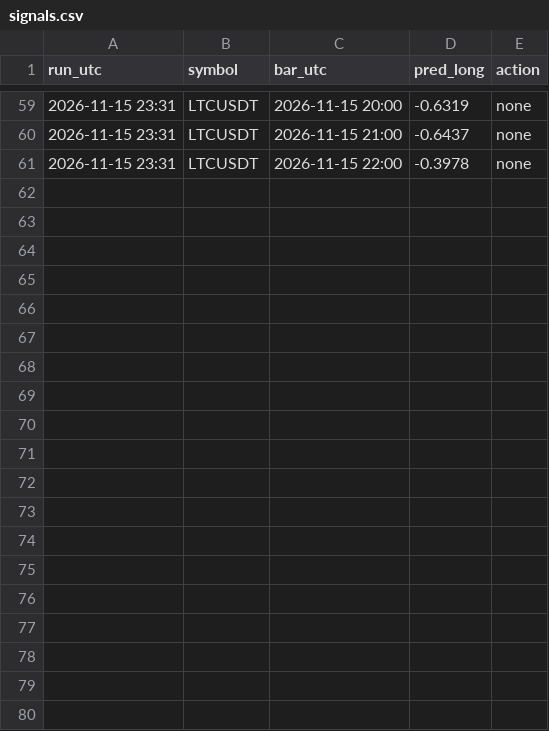
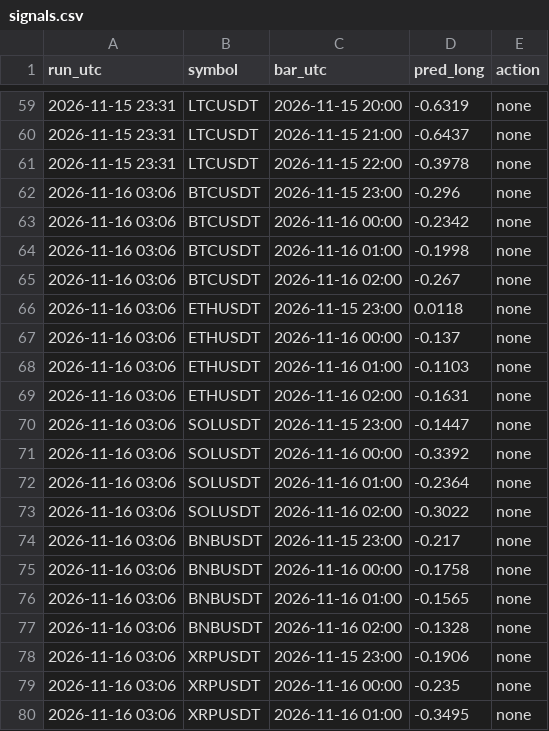
Before and after one commit to vimu41/ctm-ml-papertrader-, a CSV file: crypto/data/signals.csv, drawn as a sheet; only a part is shown, gaps mark what is left out; the diff covers the shown part only.

Commit message:
crypto paper update 2026-11-16 03:06

```diff
--- a/crypto/data/signals.csv
+++ b/crypto/data/signals.csv
@@ -61 +61,20 @@ run_utc,symbol,bar_utc,pred_long,action
 2026-11-15 23:31,LTCUSDT,2026-11-15 22:00,-0.3978,none
+2026-11-16 03:06,BTCUSDT,2026-11-15 23:00,-0.296,none
+2026-11-16 03:06,BTCUSDT,2026-11-16 00:00,-0.2342,none
+2026-11-16 03:06,BTCUSDT,2026-11-16 01:00,-0.1998,none
+2026-11-16 03:06,BTCUSDT,2026-11-16 02:00,-0.267,none
+2026-11-16 03:06,ETHUSDT,2026-11-15 23:00,0.0118,none
+2026-11-16 03:06,ETHUSDT,2026-11-16 00:00,-0.137,none
+2026-11-16 03:06,ETHUSDT,2026-11-16 01:00,-0.1103,none
+2026-11-16 03:06,ETHUSDT,2026-11-16 02:00,-0.1631,none
+2026-11-16 03:06,SOLUSDT,2026-11-15 23:00,-0.1447,none
+2026-11-16 03:06,SOLUSDT,2026-11-16 00:00,-0.3392,none
+2026-11-16 03:06,SOLUSDT,2026-11-16 01:00,-0.2364,none
+2026-11-16 03:06,SOLUSDT,2026-11-16 02:00,-0.3022,none
+2026-11-16 03:06,BNBUSDT,2026-11-15 23:00,-0.217,none
+2026-11-16 03:06,BNBUSDT,2026-11-16 00:00,-0.1758,none
+2026-11-16 03:06,BNBUSDT,2026-11-16 01:00,-0.1565,none
+2026-11-16 03:06,BNBUSDT,2026-11-16 02:00,-0.1328,none
+2026-11-16 03:06,XRPUSDT,2026-11-15 23:00,-0.1906,none
+2026-11-16 03:06,XRPUSDT,2026-11-16 00:00,-0.235,none
+2026-11-16 03:06,XRPUSDT,2026-11-16 01:00,-0.3495,none
```
Also changed, not shown: 21 added rows elsewhere in this file, crypto/data/whales.csv, 2 other files.
